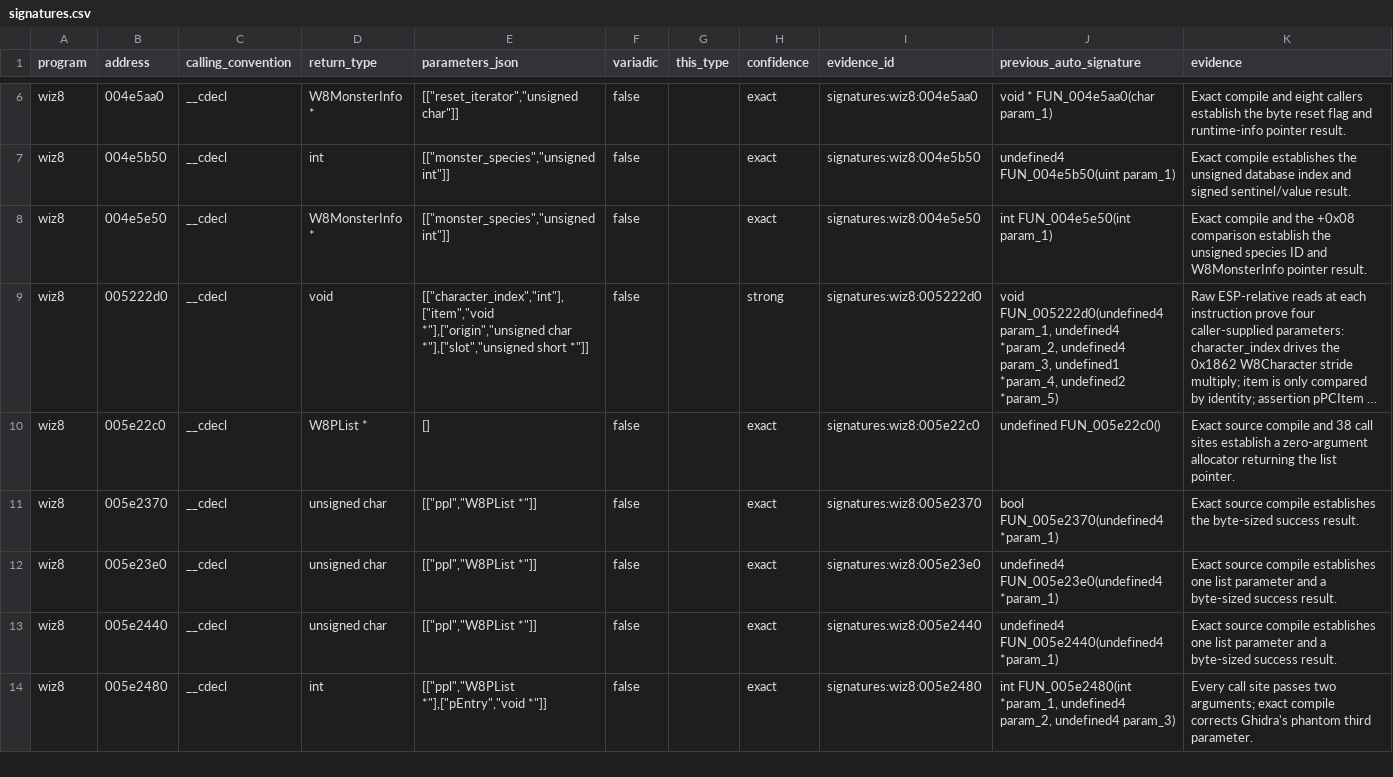
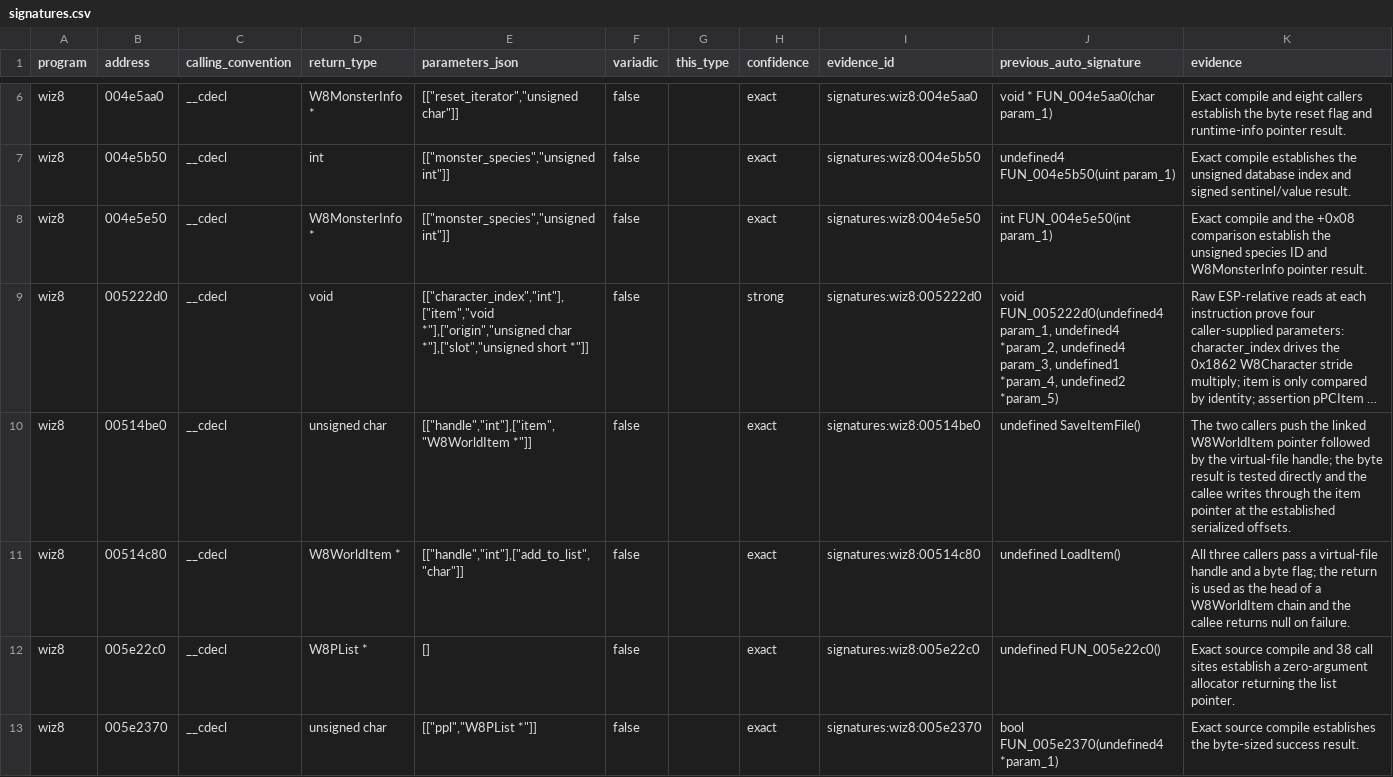
Before and after one commit to agluszak/wizardry-8-decomp, a CSV file: evidence/reviewed/wiz8/signatures.csv, drawn as a sheet; only a part is shown, gaps mark what is left out; the shorter side is filled out with more unchanged rows; long unchanged cells end in …; the diff names each change by its address in the sheet, - before the commit and + after, or states it on an @@ line.

Commit message:
wiz8: expose item serializer and virtual file headers

```diff
--- a/evidence/reviewed/wiz8/signatures.csv
+++ b/evidence/reviewed/wiz8/signatures.csv
+row 10: wiz8 | 00514be0 | __cdecl | unsigned char | [["handle","int"],["item","W8WorldItem *"]] | false |  | exact | signatures:wiz8:00514be0 | undefined SaveItemFile() | The two callers push the linked W8WorldItem pointer followed by the virtual-file handle; the byte result is tested directly and the callee writes through the item pointer at the established serialized offsets.
+row 11: wiz8 | 00514c80 | __cdecl | W8WorldItem * | [["handle","int"],["add_to_list","char"]] | false |  | exact | signatures:wiz8:00514c80 | undefined LoadItem() | All three callers pass a virtual-file handle and a byte flag; the return is used as the head of a W8WorldItem chain and the callee returns null on failure.
```
Also changed, not shown: evidence/reviewed/wiz8/function-evidence.csv, evidence/reviewed/wiz8/functions.csv, 5 other files.
